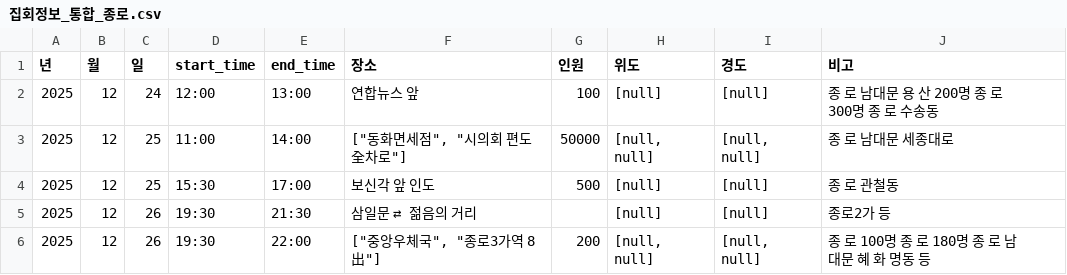
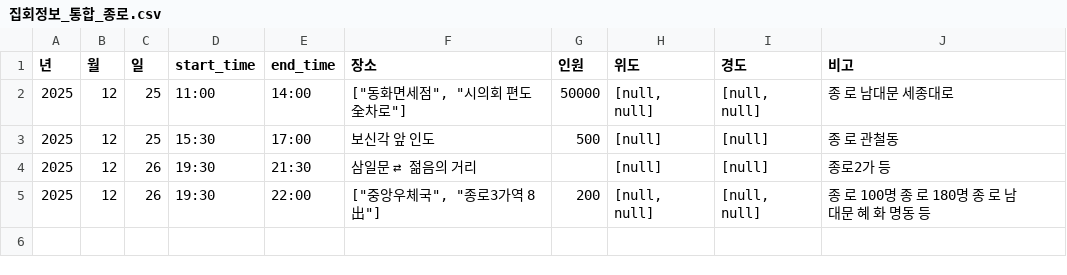
Before and after one commit to MinhaKim02/protest-crawling-database, a CSV file: data/집회정보_통합_종로.csv, drawn as a sheet.

```diff
--- a/data/집회정보_통합_종로.csv
+++ b/data/집회정보_통합_종로.csv
@@ -1,3 +1,2 @@
 년,월,일,start_time,end_time,장소,인원,위도,경도,비고
-2025,12,24,12:00,13:00,연합뉴스 앞,100,[null],[null],종 로 남대문 용 산 200명 종 로 300명 종 로 수송동
 2025,12,25,11:00,14:00,"[""동화면세점"", ""시의회 편도 全차로""]",50000,"[null, null]","[null, null]",종 로 남대문 세종대로
```
Also changed, not shown: data/집회정보_통합.csv.
